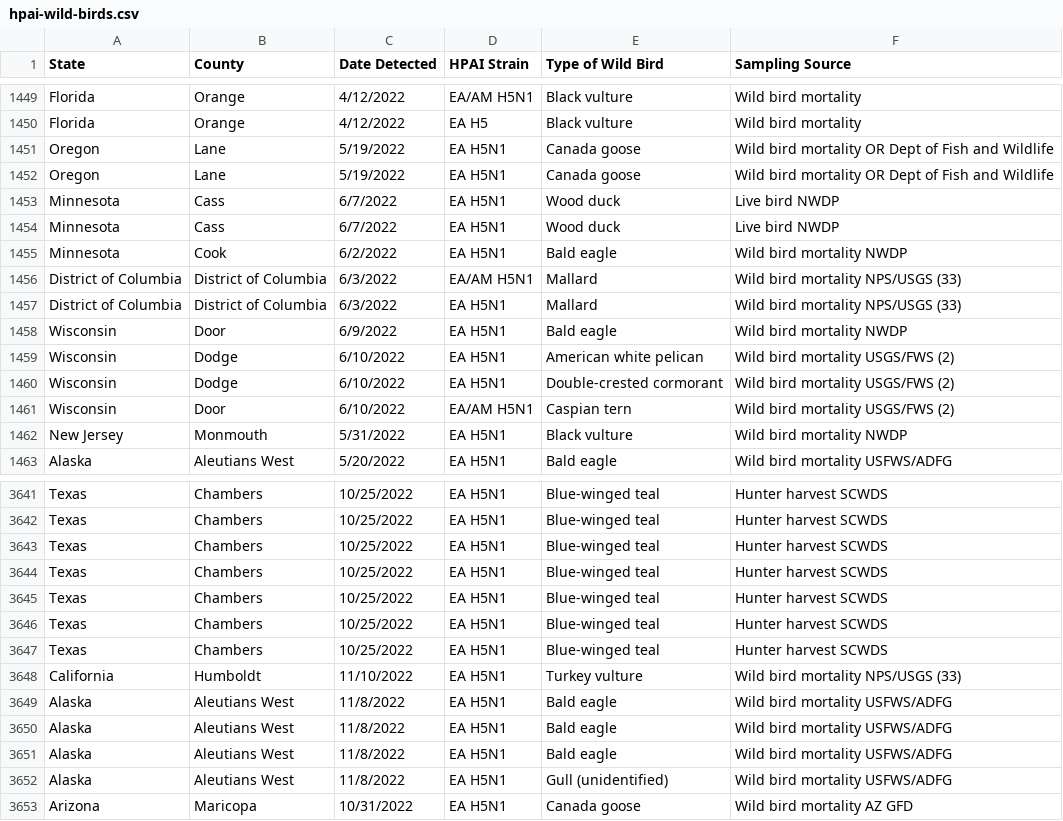
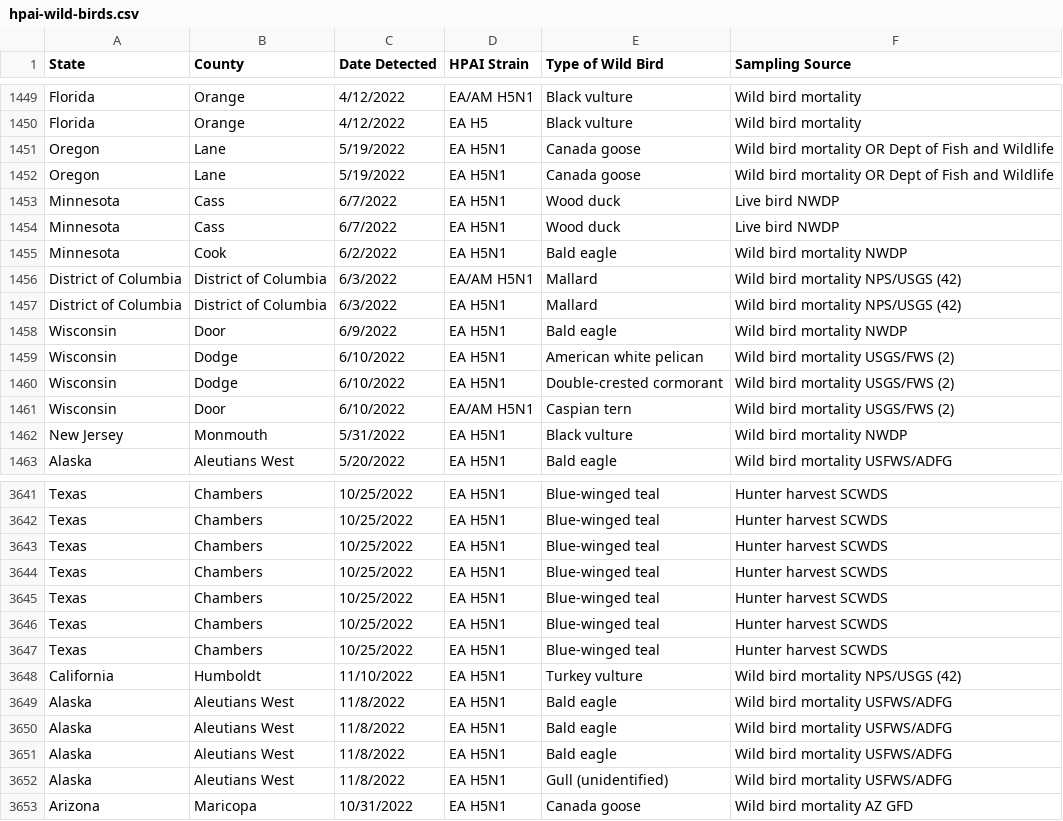
Before and after one commit to simonw/scrape-us-avian-flu, a CSV file: hpai-wild-birds.csv, drawn as a sheet; only a part is shown, gaps mark what is left out.

```diff
--- a/hpai-wild-birds.csv
+++ b/hpai-wild-birds.csv
@@ -1455,4 +1455,4 @@ Minnesota,Cass,6/7/2022,EA H5N1,Wood duck,Live bird NWDP
 Minnesota,Cook,6/2/2022,EA H5N1,Bald eagle,Wild bird mortality NWDP
-District of Columbia,District of Columbia,6/3/2022,EA/AM H5N1,Mallard,Wild bird mortality NPS/USGS (33)
-District of Columbia,District of Columbia,6/3/2022,EA H5N1,Mallard,Wild bird mortality NPS/USGS (33)
+District of Columbia,District of Columbia,6/3/2022,EA/AM H5N1,Mallard,Wild bird mortality NPS/USGS (42)
+District of Columbia,District of Columbia,6/3/2022,EA H5N1,Mallard,Wild bird mortality NPS/USGS (42)
 Wisconsin,Door,6/9/2022,EA H5N1,Bald eagle,Wild bird mortality NWDP
@@ -3647,3 +3647,3 @@ Texas,Chambers,10/25/2022,EA H5N1,Blue-winged teal,Hunter harvest SCWDS
 Texas,Chambers,10/25/2022,EA H5N1,Blue-winged teal,Hunter harvest SCWDS
-California,Humboldt,11/10/2022,EA H5N1,Turkey vulture,Wild bird mortality NPS/USGS (33)
+California,Humboldt,11/10/2022,EA H5N1,Turkey vulture,Wild bird mortality NPS/USGS (42)
 Alaska,Aleutians West,11/8/2022,EA H5N1,Bald eagle,Wild bird mortality USFWS/ADFG
```
Also changed, not shown: commercial-backyard-flocks.csv.
